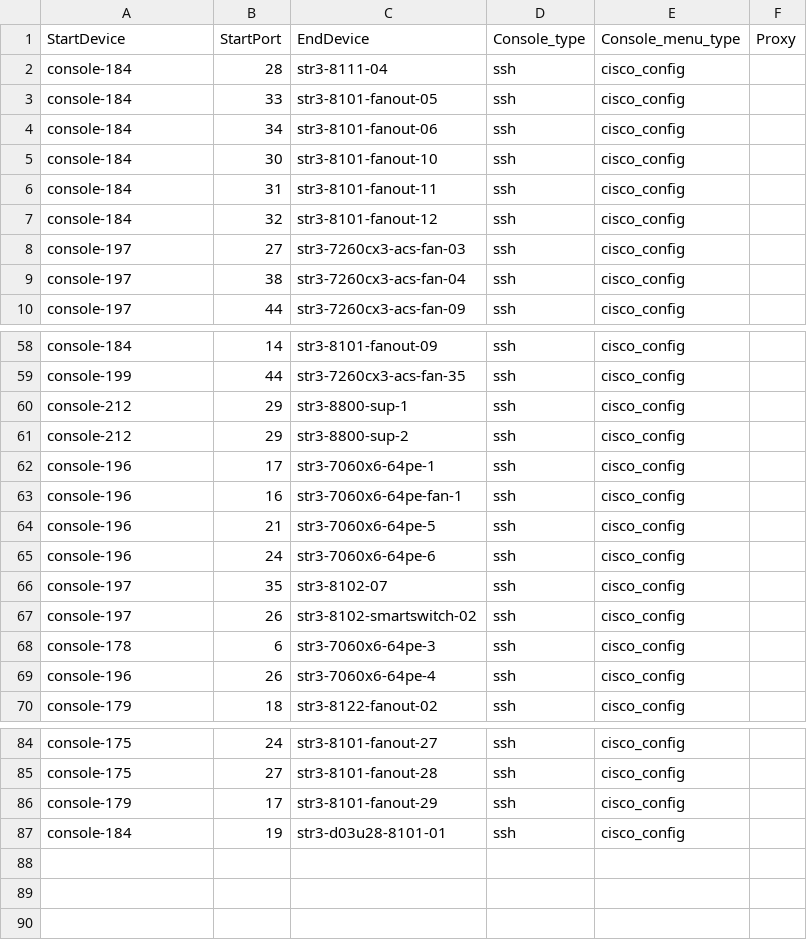
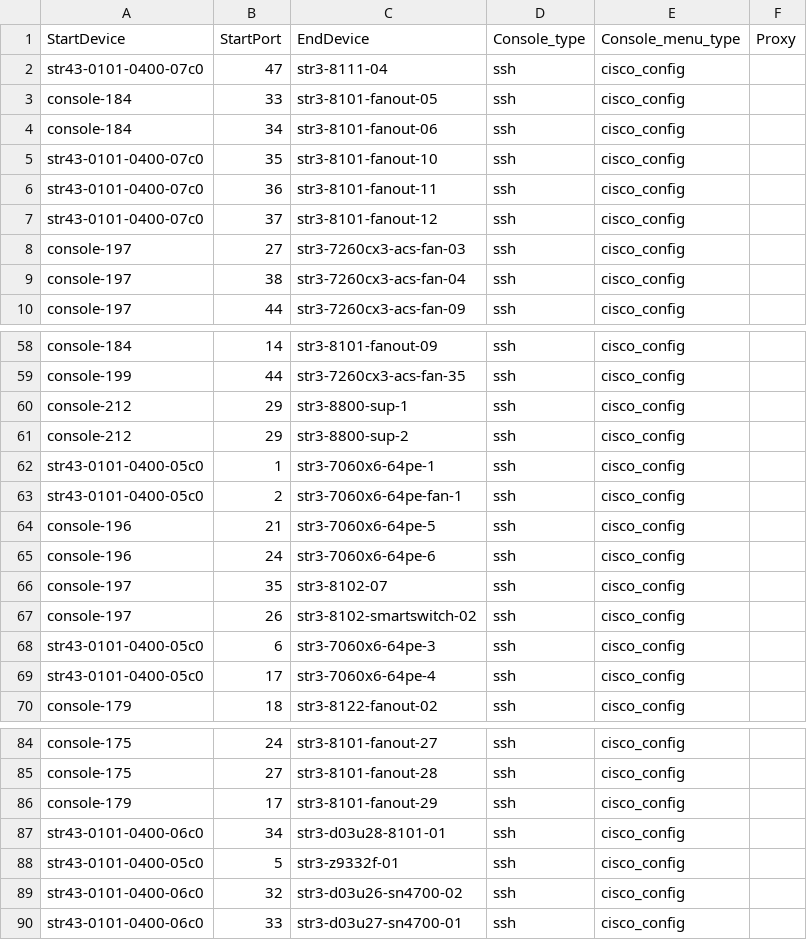
Before and after one commit to Pterosaur/sonic-mgmt, a CSV file: ansible/files/sonic_str3_console_links.csv, drawn as a sheet; only a part is shown, gaps mark what is left out.

```diff
--- a/ansible/files/sonic_str3_console_links.csv
+++ b/ansible/files/sonic_str3_console_links.csv
@@ -1,8 +1,8 @@
 StartDevice,StartPort,EndDevice,Console_type,Console_menu_type,Proxy
-console-184,28,str3-8111-04,ssh,cisco_config,
+str43-0101-0400-07c0,47,str3-8111-04,ssh,cisco_config,
 console-184,33,str3-8101-fanout-05,ssh,cisco_config,
 console-184,34,str3-8101-fanout-06,ssh,cisco_config,
-console-184,30,str3-8101-fanout-10,ssh,cisco_config,
-console-184,31,str3-8101-fanout-11,ssh,cisco_config,
-console-184,32,str3-8101-fanout-12,ssh,cisco_config,
+str43-0101-0400-07c0,35,str3-8101-fanout-10,ssh,cisco_config,
+str43-0101-0400-07c0,36,str3-8101-fanout-11,ssh,cisco_config,
+str43-0101-0400-07c0,37,str3-8101-fanout-12,ssh,cisco_config,
 console-197,27,str3-7260cx3-acs-fan-03,ssh,cisco_config,
@@ -61,4 +61,4 @@ console-212,29,str3-8800-sup-1,ssh,cisco_config,
 console-212,29,str3-8800-sup-2,ssh,cisco_config,
-console-196,17,str3-7060x6-64pe-1,ssh,cisco_config,
-console-196,16,str3-7060x6-64pe-fan-1,ssh,cisco_config,
+str43-0101-0400-05c0,1,str3-7060x6-64pe-1,ssh,cisco_config,
+str43-0101-0400-05c0,2,str3-7060x6-64pe-fan-1,ssh,cisco_config,
 console-196,21,str3-7060x6-64pe-5,ssh,cisco_config,
@@ -67,4 +67,4 @@ console-197,35,str3-8102-07,ssh,cisco_config,
 console-197,26,str3-8102-smartswitch-02,ssh,cisco_config,
-console-178,6,str3-7060x6-64pe-3,ssh,cisco_config,
-console-196,26,str3-7060x6-64pe-4,ssh,cisco_config,
+str43-0101-0400-05c0,6,str3-7060x6-64pe-3,ssh,cisco_config,
+str43-0101-0400-05c0,17,str3-7060x6-64pe-4,ssh,cisco_config,
 console-179,18,str3-8122-fanout-02,ssh,cisco_config,
@@ -86,2 +86,5 @@ console-175,27,str3-8101-fanout-28,ssh,cisco_config,
 console-179,17,str3-8101-fanout-29,ssh,cisco_config,
-console-184,19,str3-d03u28-8101-01,ssh,cisco_config,
+str43-0101-0400-06c0,34,str3-d03u28-8101-01,ssh,cisco_config,
+str43-0101-0400-05c0,5,str3-z9332f-01,ssh,cisco_config,
+str43-0101-0400-06c0,32,str3-d03u26-sn4700-02,ssh,cisco_config,
+str43-0101-0400-06c0,33,str3-d03u27-sn4700-01,ssh,cisco_config,
```
Also changed, not shown: ansible/files/sonic_ixia_console_links.csv, ansible/files/sonic_str2_console_links.csv, 23 other files.
